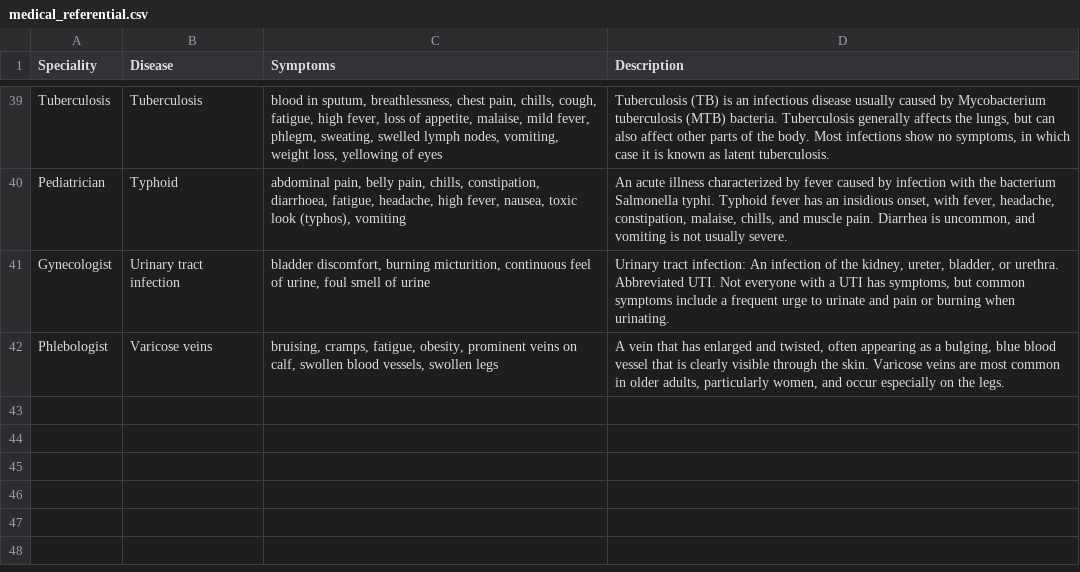
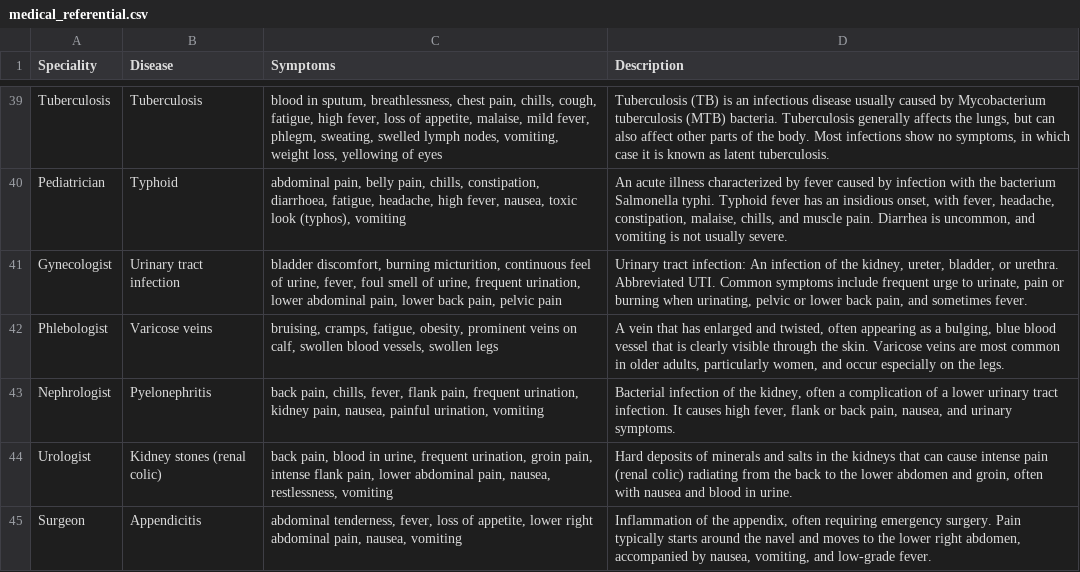
Before and after one commit to takhanhvy/Symptoms-to-doctor-recommendation, a CSV file: data/processed/medical_referential.csv, drawn as a sheet; only a part is shown, gaps mark what is left out.

```diff
--- a/data/processed/medical_referential.csv
+++ b/data/processed/medical_referential.csv
@@ -40,3 +40,6 @@ Tuberculosis;Tuberculosis;blood in sputum, breathlessness, chest pain, chills, c
 Pediatrician;Typhoid;abdominal pain, belly pain, chills, constipation, diarrhoea, fatigue, headache, high fever, nausea, toxic look (typhos), vomiting;An acute illness characterized by fever caused by infection with the bacterium Salmonella typhi. Typhoid fever has an insidious onset, with fever, headache, constipation, malaise, chills, and muscle pain. Diarrhea is uncommon, and vomiting is not usually severe.
-Gynecologist;Urinary tract infection;bladder discomfort, burning micturition, continuous feel of urine, foul smell of urine;Urinary tract infection: An infection of the kidney, ureter, bladder, or urethra. Abbreviated UTI. Not everyone with a UTI has symptoms, but common symptoms include a frequent urge to urinate and pain or burning when urinating.
+Gynecologist;Urinary tract infection;bladder discomfort, burning micturition, continuous feel of urine, fever, foul smell of urine, frequent urination, lower abdominal pain, lower back pain, pelvic pain;Urinary tract infection: An infection of the kidney, ureter, bladder, or urethra. Abbreviated UTI. Common symptoms include frequent urge to urinate, pain or burning when urinating, pelvic or lower back pain, and sometimes fever.
 Phlebologist;Varicose veins;bruising, cramps, fatigue, obesity, prominent veins on calf, swollen blood vessels, swollen legs;A vein that has enlarged and twisted, often appearing as a bulging, blue blood vessel that is clearly visible through the skin. Varicose veins are most common in older adults, particularly women, and occur especially on the legs.
+Nephrologist;Pyelonephritis;back pain, chills, fever, flank pain, frequent urination, kidney pain, nausea, painful urination, vomiting;Bacterial infection of the kidney, often a complication of a lower urinary tract infection. It causes high fever, flank or back pain, nausea, and urinary symptoms.
+Urologist;Kidney stones (renal colic);back pain, blood in urine, frequent urination, groin pain, intense flank pain, lower abdominal pain, nausea, restlessness, vomiting;Hard deposits of minerals and salts in the kidneys that can cause intense pain (renal colic) radiating from the back to the lower abdomen and groin, often with nausea and blood in urine.
+Surgeon;Appendicitis;abdominal tenderness, fever, loss of appetite, lower right abdominal pain, nausea, vomiting;Inflammation of the appendix, often requiring emergency surgery. Pain typically starts around the navel and moves to the lower right abdomen, accompanied by nausea, vomiting, and low-grade fever.
```
Also changed, not shown: data/processed/medical_referential_fr.csv, 11 other files.
